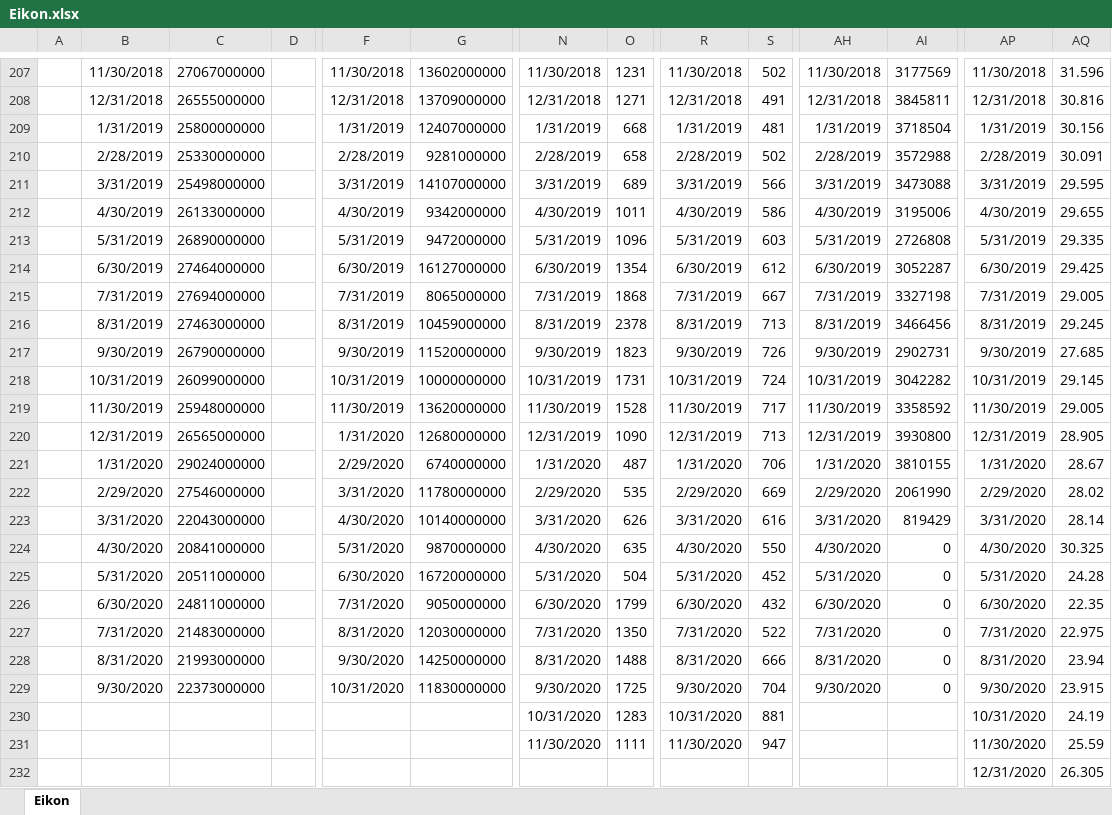
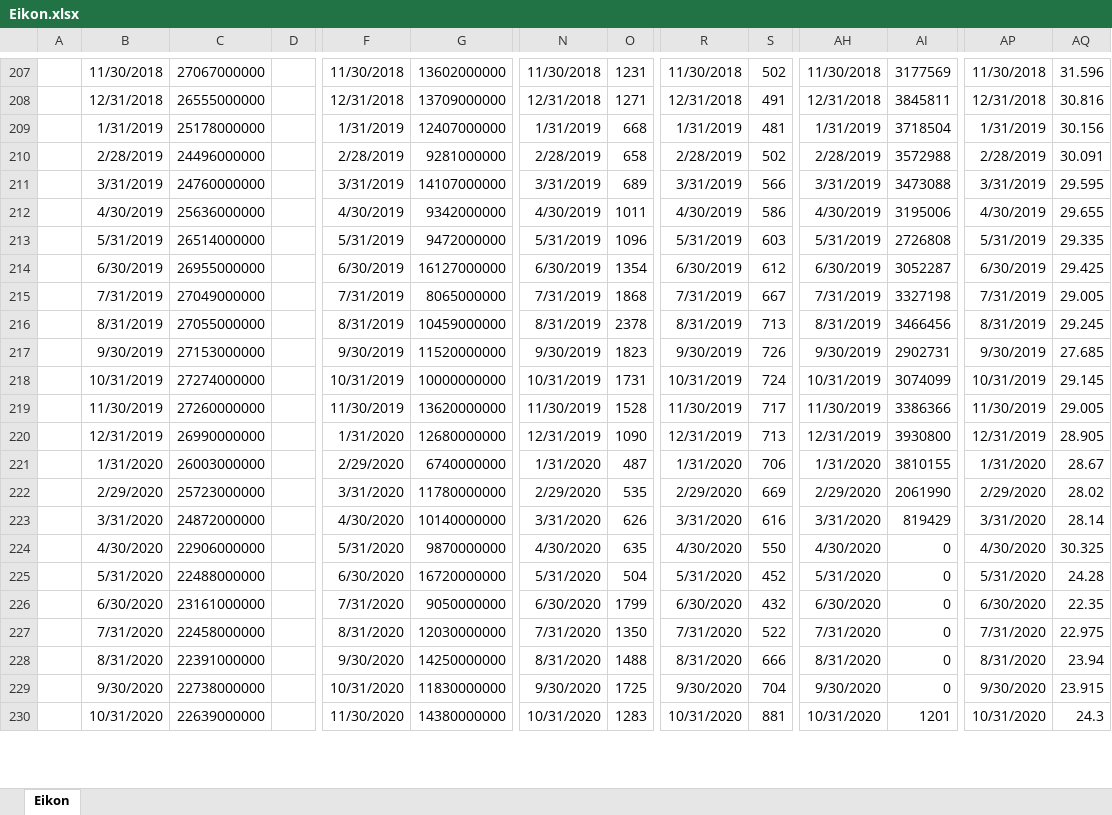
Before and after one commit to dhopp1-UNCTAD/nowcast_data_update, an Excel workbook: helper/Eikon.xlsx, sheet Eikon, drawn as a sheet; only a part is shown, gaps mark what is left out; values as stored, in another font and other column widths than the file's, no borders; removed rows and columns are numbered as before the commit, all else as after; rows hold the shown columns only; the diff covers the shown part only; the diff names each change by its address in the sheet, - before the commit and + after, or states it on an @@ line.

```diff
--- a/helper/Eikon.xlsx (sheet Eikon)
+++ b/helper/Eikon.xlsx (sheet Eikon)
-C209: 25800000000
+C209: 25178000000
-C210: 25330000000
+C210: 24496000000
-C211: 25498000000
+C211: 24760000000
-C212: 26133000000
+C212: 25636000000
-C213: 26890000000
+C213: 26514000000
-C214: 27464000000
+C214: 26955000000
-C215: 27694000000
+C215: 27049000000
-C216: 27463000000
+C216: 27055000000
-C217: 26790000000
+C217: 27153000000
-C218: 26099000000
+C218: 27274000000
-AI218: 3042282
+AI218: 3074099
-C219: 25948000000
+C219: 27260000000
-AI219: 3358592
+AI219: 3386366
-C220: 26565000000
+C220: 26990000000
-C221: 29024000000
+C221: 26003000000
-C222: 27546000000
+C222: 25723000000
-C223: 22043000000
+C223: 24872000000
-C224: 20841000000
+C224: 22906000000
-C225: 20511000000
+C225: 22488000000
-C226: 24811000000
+C226: 23161000000
-C227: 21483000000
+C227: 22458000000
-C228: 21993000000
+C228: 22391000000
-C229: 22373000000
+C229: 22738000000
-B230: (empty)
+B230: 10/31/2020
-C230: (empty)
+C230: 22639000000
-F230: (empty)
+F230: 11/30/2020
-G230: (empty)
+G230: 14380000000
-AH230: (empty)
+AH230: 10/31/2020
-AI230: (empty)
+AI230: 1201
-AQ230: 24.19
+AQ230: 24.3
-row 231:  |  |  |  |  |  | 11/30/2020 | 1111 | 11/30/2020 | 947 |  |  | 11/30/2020 | 25.59
-row 232:  |  |  |  |  |  |  |  |  |  |  |  | 12/31/2020 | 26.305
```
Also changed, not shown: 27 added rows, 13 removed rows and 15 edited cells elsewhere in this sheet, 1 other file.
